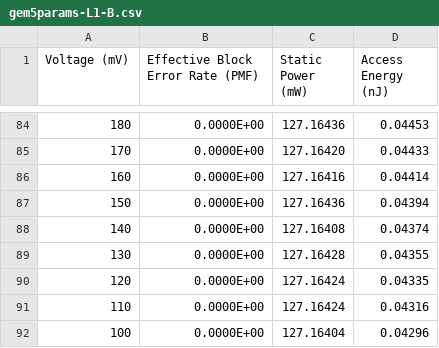
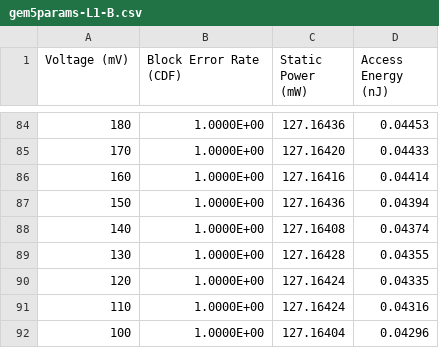
Before and after one commit to hoangt/dpcs-gem5, a CSV file: parameters/gem5params-L1-B.csv, drawn as a sheet; only a part is shown, gaps mark what is left out; the diff covers the shown part only.

```diff
--- a/parameters/gem5params-L1-B.csv
+++ b/parameters/gem5params-L1-B.csv
@@ -1 +1 @@
-Voltage (mV),Effective Block Error Rate (PMF),Static Power (mW),Access Energy (nJ)
+Voltage (mV),Block Error Rate (CDF),Static Power (mW),Access Energy (nJ)
@@ -84,9 +84,9 @@ Voltage (mV),Effective Block Error Rate (PMF),Static Power (mW),Access Energy (n
-180,0.0000E+00,127.16436,0.04453
-170,0.0000E+00,127.16420,0.04433
-160,0.0000E+00,127.16416,0.04414
-150,0.0000E+00,127.16436,0.04394
-140,0.0000E+00,127.16408,0.04374
-130,0.0000E+00,127.16428,0.04355
-120,0.0000E+00,127.16424,0.04335
-110,0.0000E+00,127.16424,0.04316
-100,0.0000E+00,127.16404,0.04296
+180,1.0000E+00,127.16436,0.04453
+170,1.0000E+00,127.16420,0.04433
+160,1.0000E+00,127.16416,0.04414
+150,1.0000E+00,127.16436,0.04394
+140,1.0000E+00,127.16408,0.04374
+130,1.0000E+00,127.16428,0.04355
+120,1.0000E+00,127.16424,0.04335
+110,1.0000E+00,127.16424,0.04316
+100,1.0000E+00,127.16404,0.04296
```
Also changed, not shown: 81 edited cells elsewhere in this file, parameters/gem5params-L1-A.csv, parameters/gem5params-L2-A.csv, 5 other files.
